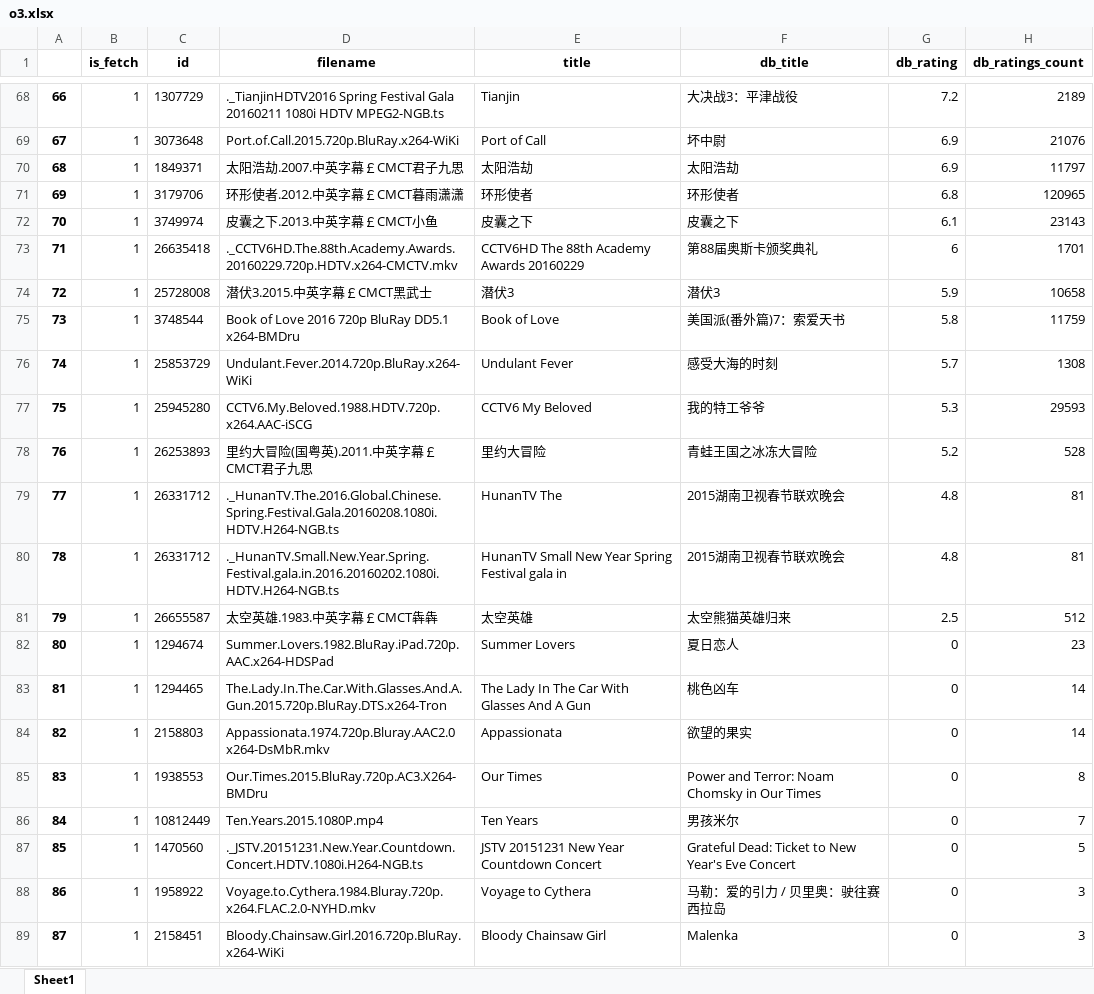
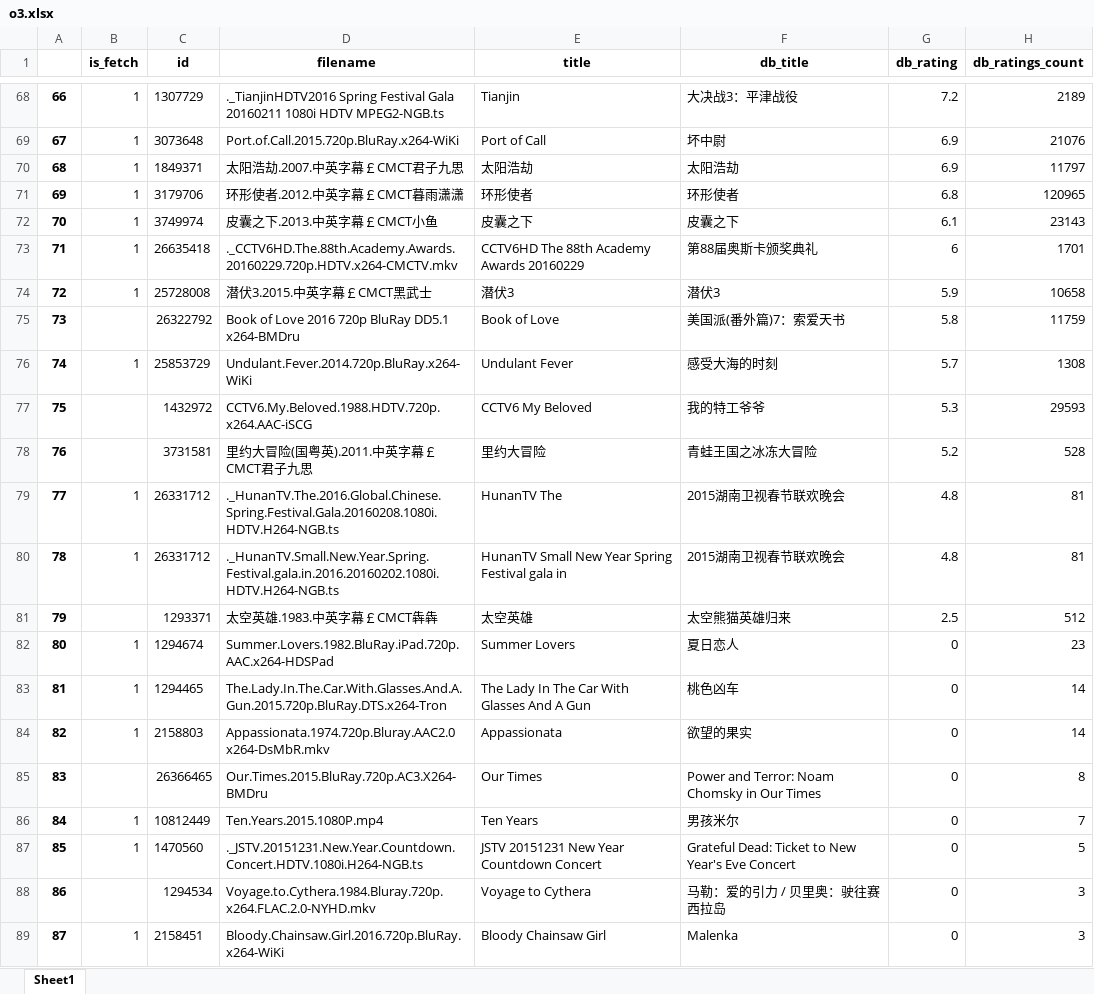
Before and after one commit to lleii/douban_spider, an Excel workbook: o3.xlsx, sheet Sheet1, drawn as a sheet; only a part is shown, gaps mark what is left out; values as stored, in another font and other column widths than the file's, no borders; the diff covers the shown part only; the diff names each change by its address in the sheet, - before the commit and + after, or states it on an @@ line.

```diff
--- a/o3.xlsx (sheet Sheet1)
+++ b/o3.xlsx (sheet Sheet1)
-B75 (is_fetch): 1
+B75 (is_fetch): (empty)
-C75 (id): 3748544
+C75 (id): 26322792
-B77:B78 (is_fetch): 1
+B77:B78 (is_fetch): (empty)
-C77 (id): 25945280
+C77 (id): 1432972
-C78 (id): 26253893
+C78 (id): 3731581
-B81 (is_fetch): 1
+B81 (is_fetch): (empty)
-C81 (id): 26655587
+C81 (id): 1293371
-B85 (is_fetch): 1
+B85 (is_fetch): (empty)
-C85 (id): 1938553
+C85 (id): 26366465
-B88 (is_fetch): 1
+B88 (is_fetch): (empty)
-C88 (id): 1958922
+C88 (id): 1294534
```
Also changed, not shown: 18 edited cells elsewhere in this sheet, 3 other files.
